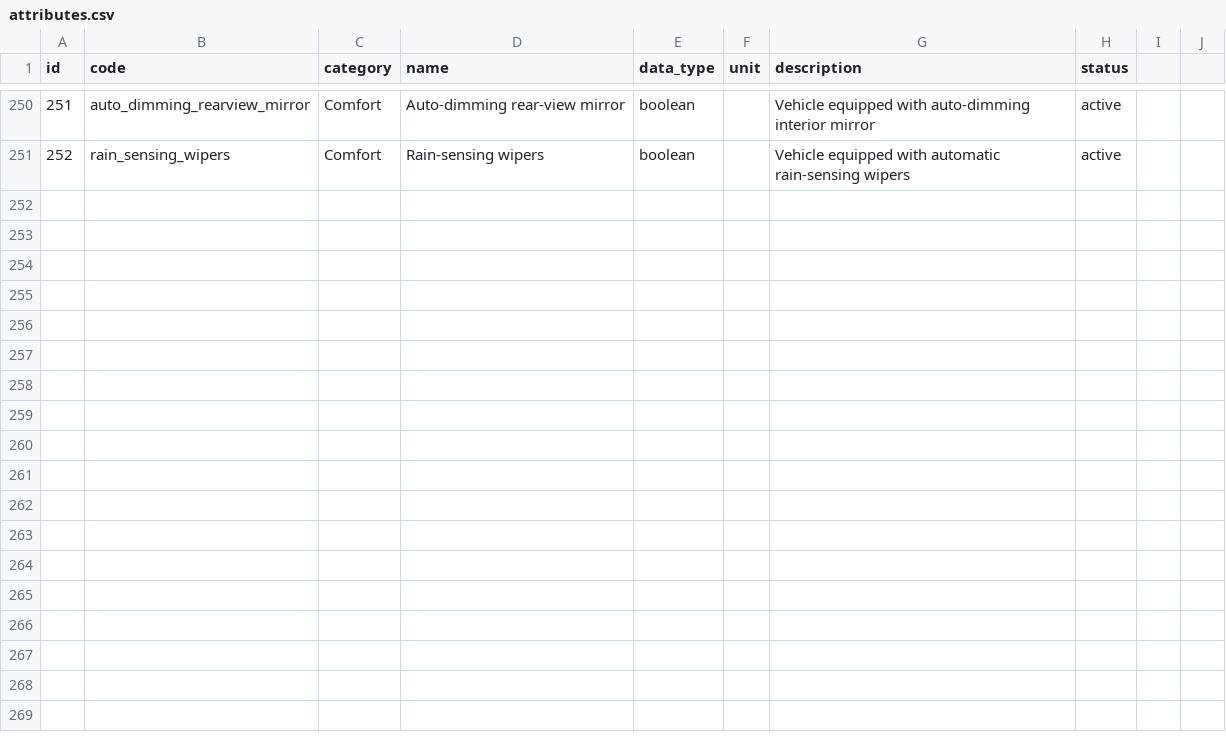
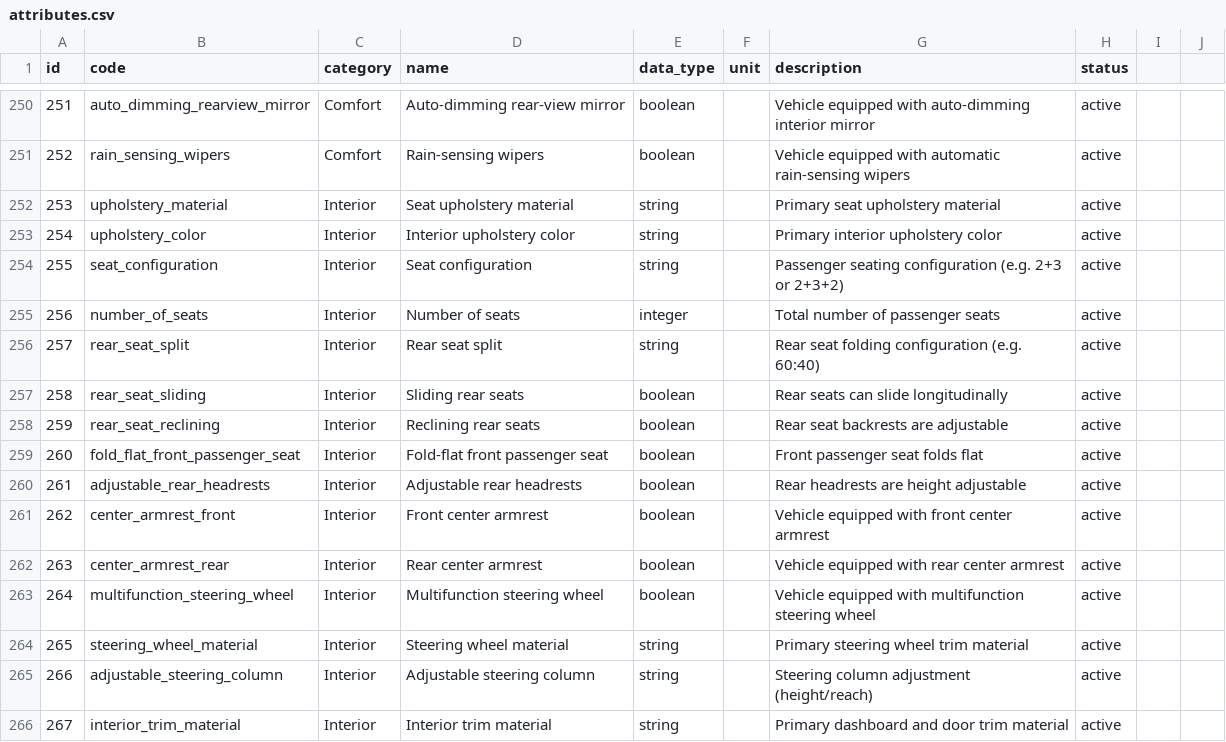
Before and after one commit to xbodzio7/Dacia-Knowledge-Base, a CSV file: data/master/attributes.csv, drawn as a sheet; only a part is shown, gaps mark what is left out; the diff names each change by its address in the sheet, - before the commit and + after, or states it on an @@ line.

Commit message:
feat(attributes): add interior attribute definitions

```diff
--- a/data/master/attributes.csv
+++ b/data/master/attributes.csv
+row 252: 253 | upholstery_material | Interior | Seat upholstery material | string |  | Primary seat upholstery material | active
+row 253: 254 | upholstery_color | Interior | Interior upholstery color | string |  | Primary interior upholstery color | active
+row 254: 255 | seat_configuration | Interior | Seat configuration | string |  | Passenger seating configuration (e.g. 2+3 or 2+3+2) | active
+row 255: 256 | number_of_seats | Interior | Number of seats | integer |  | Total number of passenger seats | active
+row 256: 257 | rear_seat_split | Interior | Rear seat split | string |  | Rear seat folding configuration (e.g. 60:40) | active
+row 257: 258 | rear_seat_sliding | Interior | Sliding rear seats | boolean |  | Rear seats can slide longitudinally | active
+row 258: 259 | rear_seat_reclining | Interior | Reclining rear seats | boolean |  | Rear seat backrests are adjustable | active
+row 259: 260 | fold_flat_front_passenger_seat | Interior | Fold-flat front passenger seat | boolean |  | Front passenger seat folds flat | active
+row 260: 261 | adjustable_rear_headrests | Interior | Adjustable rear headrests | boolean |  | Rear headrests are height adjustable | active
+row 261: 262 | center_armrest_front | Interior | Front center armrest | boolean |  | Vehicle equipped with front center armrest | active
+row 262: 263 | center_armrest_rear | Interior | Rear center armrest | boolean |  | Vehicle equipped with rear center armrest | active
+row 263: 264 | multifunction_steering_wheel | Interior | Multifunction steering wheel | boolean |  | Vehicle equipped with multifunction steering wheel | active
+row 264: 265 | steering_wheel_material | Interior | Steering wheel material | string |  | Primary steering wheel trim material | active
+row 265: 266 | adjustable_steering_column | Interior | Adjustable steering column | string |  | Steering column adjustment (height/reach) | active
+row 266: 267 | interior_trim_material | Interior | Interior trim material | string |  | Primary dashboard and door trim material | active
```
